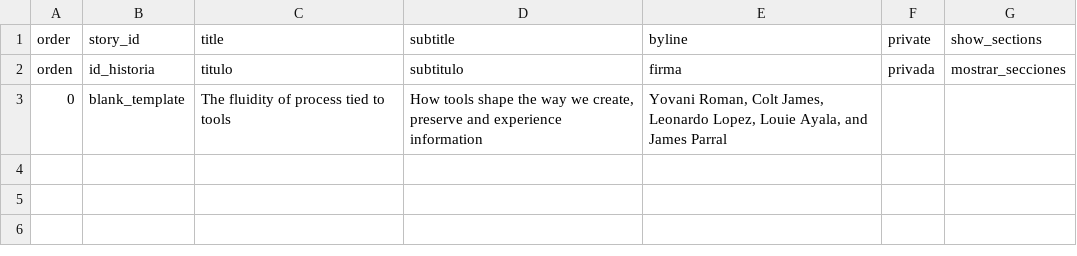
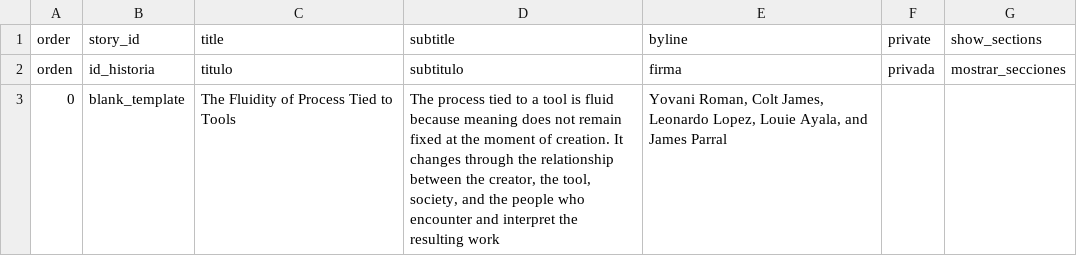
Before and after one commit to Roman-Empire26/final, a CSV file: telar-content/spreadsheets/project.csv, drawn as a sheet.

```diff
--- a/telar-content/spreadsheets/project.csv
+++ b/telar-content/spreadsheets/project.csv
@@ -2,2 +2,2 @@ order,story_id,title,subtitle,byline,private,show_sections
 orden,id_historia,titulo,subtitulo,firma,privada,mostrar_secciones
-0,blank_template,The fluidity of process tied to tools,"How tools shape the way we create, preserve and experience information","Yovani Roman, Colt James, Leonardo Lopez, Louie Ayala, and James Parral",,
+0,blank_template,The Fluidity of Process Tied to Tools,"The process tied to a tool is fluid because meaning does not remain fixed at the moment of creation. It changes through the relationship between the creator, the tool, society, and the people who encounter and interpret the resulting work","Yovani Roman, Colt James, Leonardo Lopez, Louie Ayala, and James Parral",,
```
Also changed, not shown: telar-content/spreadsheets/blank_template.csv, 7 other files.
